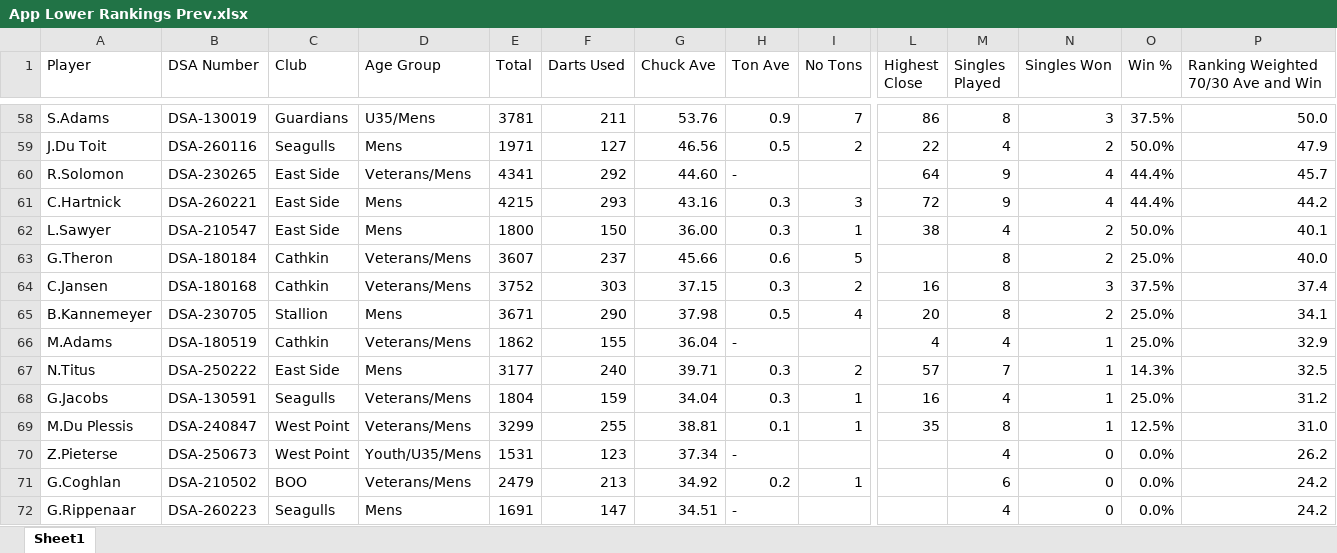
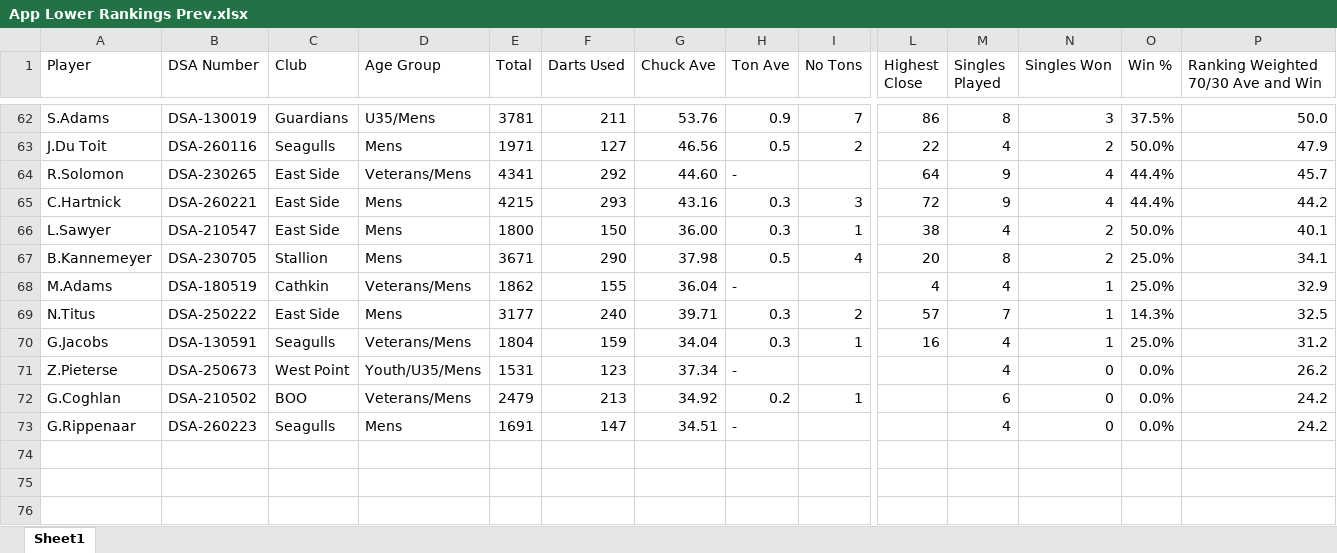
Before and after one commit to jakes007/ODA, an Excel workbook: import-files/App Lower Rankings Prev.xlsx, sheet Sheet1, drawn as a sheet; only a part is shown, gaps mark what is left out; values as stored, in another font and other column widths than the file's, no cell formats; removed rows and columns are numbered as before the commit, all else as after; rows hold the shown columns only; the diff covers the shown part only; the diff names each change by its address in the sheet, - before the commit and + after, or states it on an @@ line.

```diff
--- a/import-files/App Lower Rankings Prev.xlsx (sheet Sheet1)
+++ b/import-files/App Lower Rankings Prev.xlsx (sheet Sheet1)
-row 63: G.Theron | DSA-180184 | Cathkin | Veterans/Mens | 3607 | 237 | 45.66 | 0.6 | 5 |  | 8 | 2 | 25.0% | 40.0
-row 64: C.Jansen | DSA-180168 | Cathkin | Veterans/Mens | 3752 | 303 | 37.15 | 0.3 | 2 | 16 | 8 | 3 | 37.5% | 37.4
-row 69: M.Du Plessis | DSA-240847 | West Point | Veterans/Mens | 3299 | 255 | 38.81 | 0.1 | 1 | 35 | 8 | 1 | 12.5% | 31.0
```
Also changed, not shown: 29 added rows, 25 removed rows and 96 edited cells elsewhere in this sheet, cell formats, import-files/App Lower Rankings.xlsx, import-files/App Upper Rankings Prev.xlsx, 13 other files.
